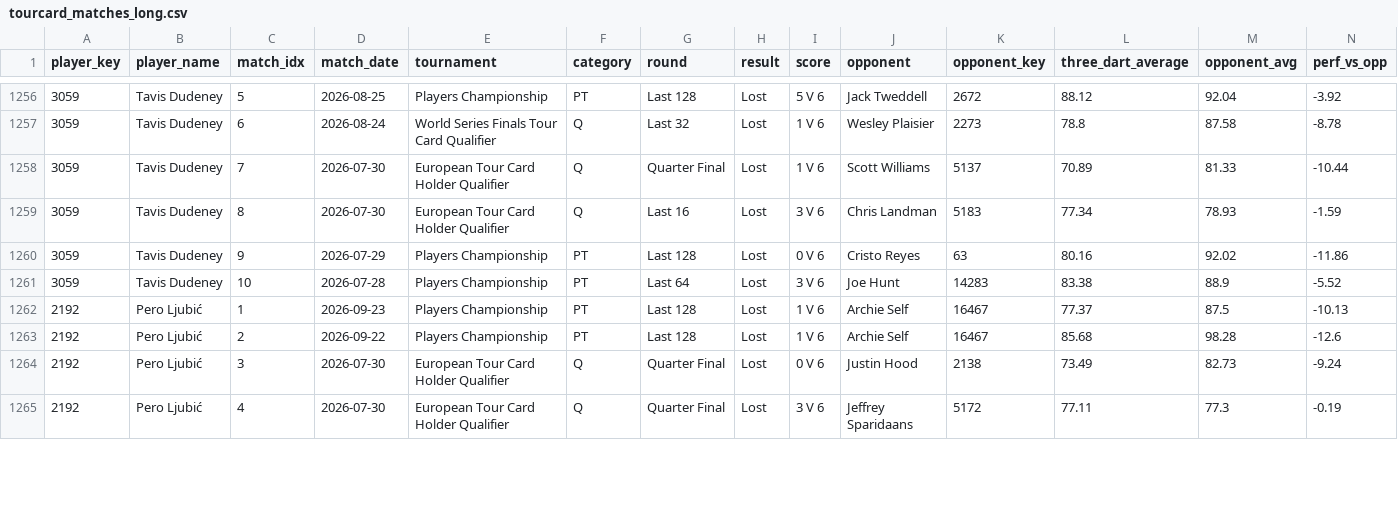
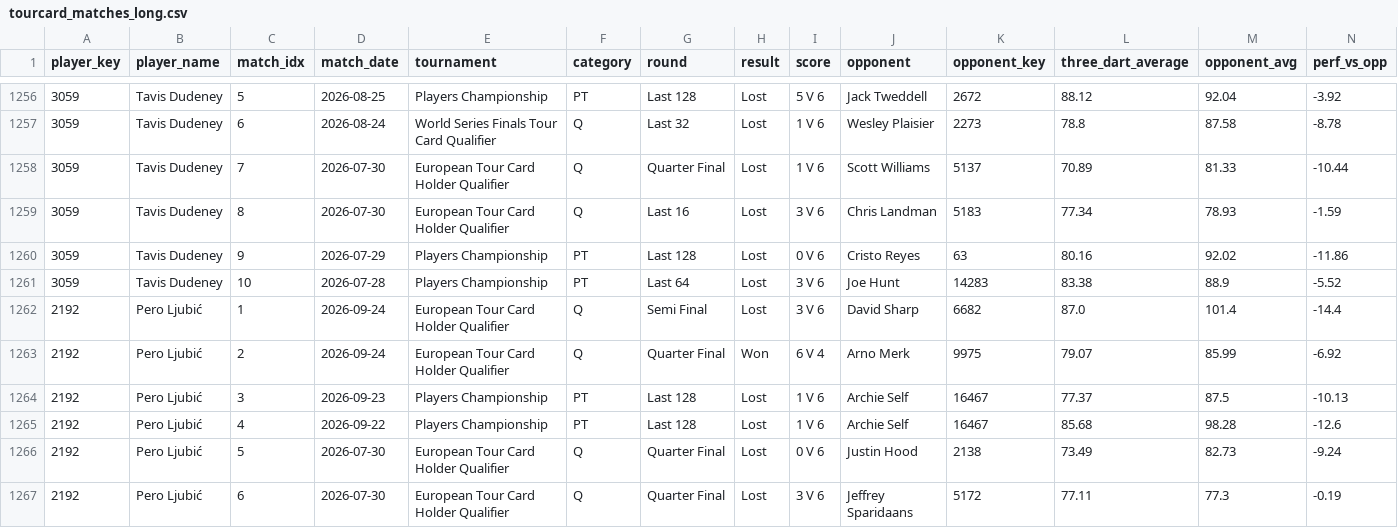
Before and after one commit to walker95sam/darts, a CSV file: docs/data/tourcard_matches_long.csv, drawn as a sheet; only a part is shown, gaps mark what is left out; addresses are those after the commit; rows hold the shown columns only; the diff covers the shown part only; the diff names each change by its address in the sheet, - before the commit and + after, or states it on an @@ line.

```diff
--- a/docs/data/tourcard_matches_long.csv
+++ b/docs/data/tourcard_matches_long.csv
+row 1262: 2192 | Pero Ljubić | 1 | 2026-09-24 | European Tour Card Holder Qualifier | Q | Semi Final | Lost | 3 V 6 | David Sharp | 6682 | 87.0 | 101.4 | -14.4
+row 1263: 2192 | Pero Ljubić | 2 | 2026-09-24 | European Tour Card Holder Qualifier | Q | Quarter Final | Won | 6 V 4 | Arno Merk | 9975 | 79.07 | 85.99 | -6.92
-C1264 (match_idx): 1
+C1264 (match_idx): 3
-C1265 (match_idx): 2
+C1265 (match_idx): 4
-C1266 (match_idx): 3
+C1266 (match_idx): 5
-C1267 (match_idx): 4
+C1267 (match_idx): 6
```
Also changed, not shown: 1 added row, 3 removed rows and 21 edited cells elsewhere in this file, docs/data/tourcard_summary.csv, 1 other file.
